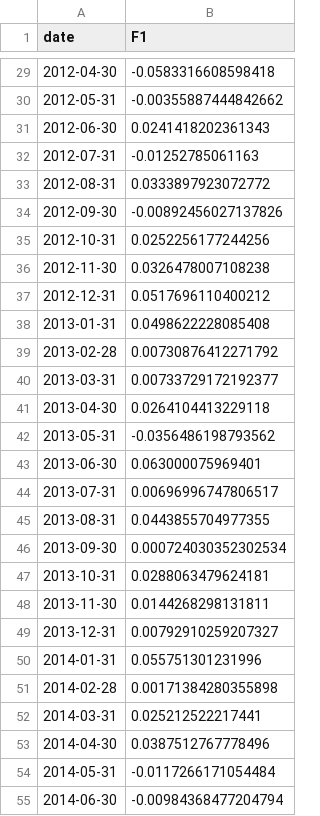
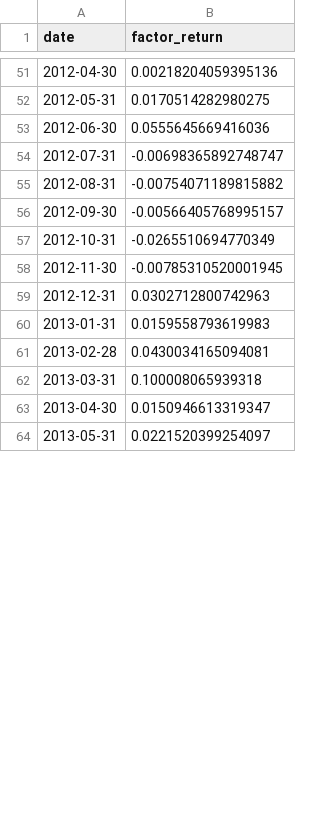
Before and after one commit to michbru/PTrees, a CSV file: results/models/scenario_b_test_1_factor.csv, drawn as a sheet; only a part is shown, gaps mark what is left out; the diff covers the shown part only.

```diff
--- a/results/models/scenario_b_test_1_factor.csv
+++ b/results/models/scenario_b_test_1_factor.csv
@@ -1 +1 @@
-date,F1
+date,factor_return
@@ -29,27 +51,14 @@ date,F1
-2012-04-30,-0.0583316608598418
-2012-05-31,-0.00355887444842662
-2012-06-30,0.0241418202361343
-2012-07-31,-0.01252785061163
-2012-08-31,0.0333897923072772
-2012-09-30,-0.00892456027137826
-2012-10-31,0.0252256177244256
-2012-11-30,0.0326478007108238
-2012-12-31,0.0517696110400212
-2013-01-31,0.0498622228085408
-2013-02-28,0.00730876412271792
-2013-03-31,0.00733729172192377
-2013-04-30,0.0264104413229118
-2013-05-31,-0.0356486198793562
-2013-06-30,0.063000075969401
-2013-07-31,0.00696996747806517
-2013-08-31,0.0443855704977355
-2013-09-30,0.000724030352302534
-2013-10-31,0.0288063479624181
-2013-11-30,0.0144268298131811
-2013-12-31,0.00792910259207327
-2014-01-31,0.055751301231996
-2014-02-28,0.00171384280355898
-2014-03-31,0.025212522217441
-2014-04-30,0.0387512767778496
-2014-05-31,-0.0117266171054484
-2014-06-30,-0.00984368477204794
+2012-04-30,0.00218204059395136
+2012-05-31,0.0170514282980275
+2012-06-30,0.0555645669416036
+2012-07-31,-0.00698365892748747
+2012-08-31,-0.00754071189815882
+2012-09-30,-0.00566405768995157
+2012-10-31,-0.0265510694770349
+2012-11-30,-0.00785310520001945
+2012-12-31,0.0302712800742963
+2013-01-31,0.0159558793619983
+2013-02-28,0.0430034165094081
+2013-03-31,0.100008065939318
+2013-04-30,0.0150946613319347
+2013-05-31,0.0221520399254097
```
Also changed, not shown: 22 added rows, 9 removed rows and 83 edited cells elsewhere in this file, results/models/scenario_a_1_factor.csv, results/models/scenario_c_test_1_factor.csv, 57 other files.
